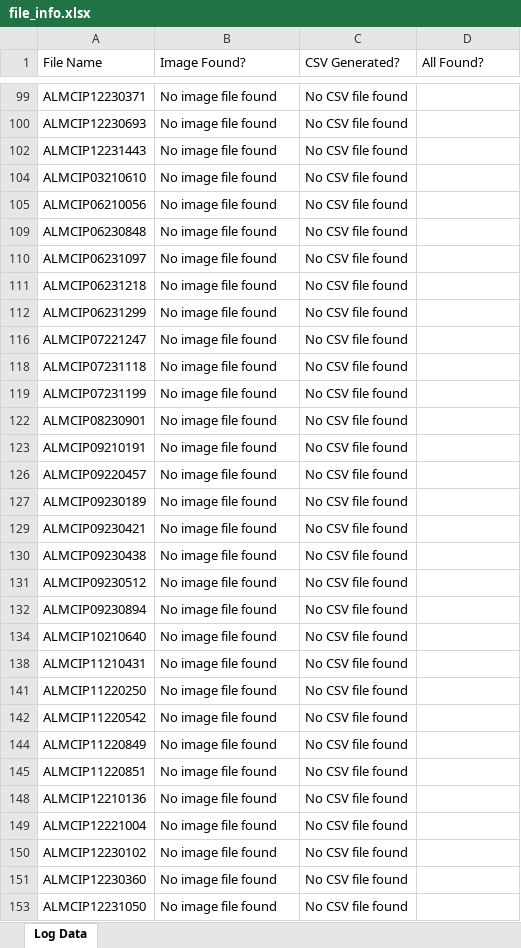
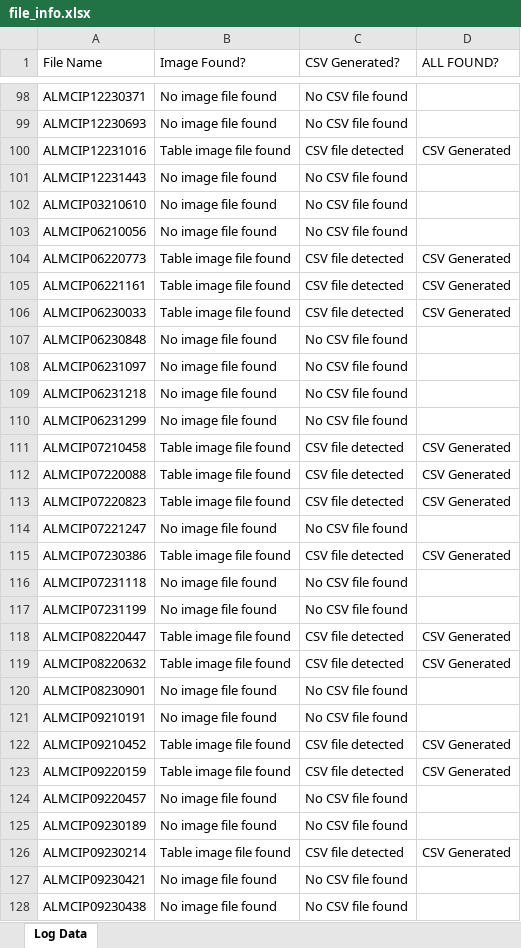
Before and after one commit to Jacky0111/Consignment-Itemized-Data, an Excel workbook: file_info.xlsx, sheet Log Data, drawn as a sheet; only a part is shown, gaps mark what is left out; the shorter side is filled out with more unchanged rows; values as stored, in another font and other column widths than the file's, no cell formats; the diff covers the shown part only; the diff names each change by its address in the sheet, - before the commit and + after, or states it on an @@ line.

```diff
--- a/file_info.xlsx (sheet Log Data)
+++ b/file_info.xlsx (sheet Log Data)
-D1: All Found?
+D1: ALL FOUND?
+row 100: ALMCIP12231016 | Table image file found | CSV file detected | CSV Generated
+row 104: ALMCIP06220773 | Table image file found | CSV file detected | CSV Generated
+row 105: ALMCIP06221161 | Table image file found | CSV file detected | CSV Generated
+row 106: ALMCIP06230033 | Table image file found | CSV file detected | CSV Generated
+row 111: ALMCIP07210458 | Table image file found | CSV file detected | CSV Generated
+row 112: ALMCIP07220088 | Table image file found | CSV file detected | CSV Generated
+row 113: ALMCIP07220823 | Table image file found | CSV file detected | CSV Generated
+row 115: ALMCIP07230386 | Table image file found | CSV file detected | CSV Generated
+row 118: ALMCIP08220447 | Table image file found | CSV file detected | CSV Generated
+row 119: ALMCIP08220632 | Table image file found | CSV file detected | CSV Generated
+row 122: ALMCIP09210452 | Table image file found | CSV file detected | CSV Generated
+row 123: ALMCIP09220159 | Table image file found | CSV file detected | CSV Generated
+row 126: ALMCIP09230214 | Table image file found | CSV file detected | CSV Generated
```
Also changed, not shown: 222 added rows and 1 edited cell elsewhere in this sheet, cell formats, hidden cells.
